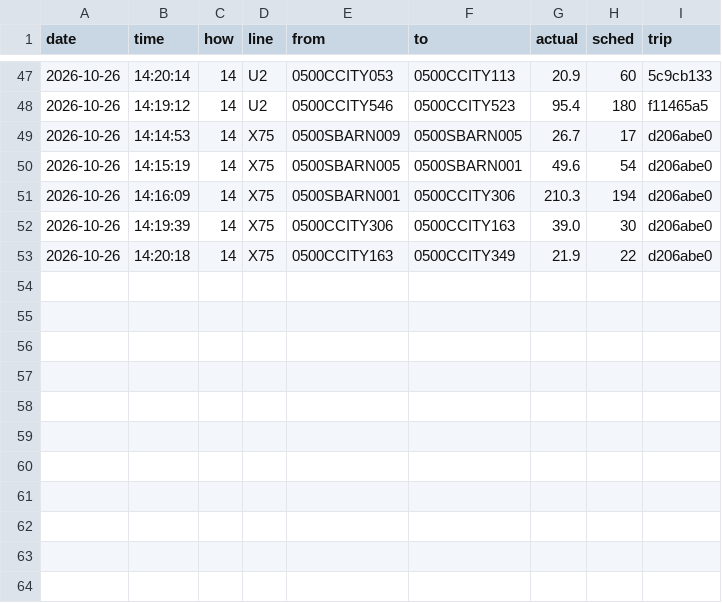
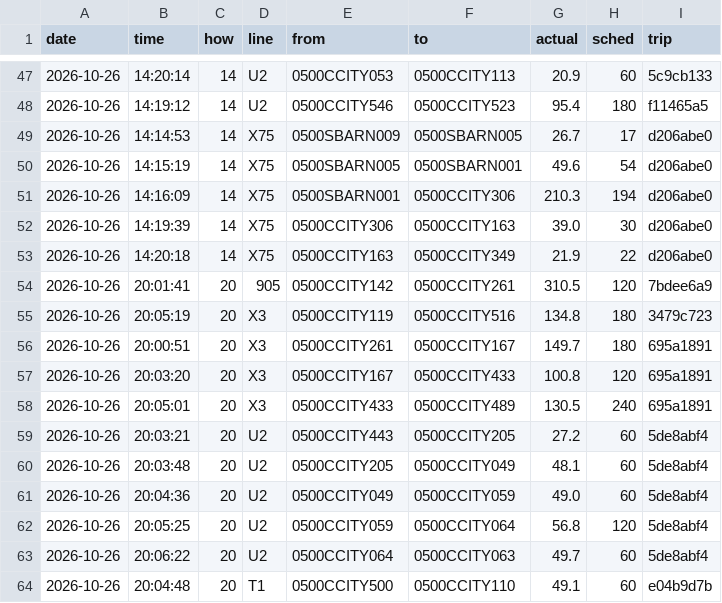
Before and after one commit to maxwilliamfoster-sys/the-route, a CSV file: crossings/2026-10-26.csv, drawn as a sheet; only a part is shown, gaps mark what is left out; the diff names each change by its address in the sheet, - before the commit and + after, or states it on an @@ line.

```diff
--- a/crossings/2026-10-26.csv
+++ b/crossings/2026-10-26.csv
+row 54: 2026-10-26 | 20:01:41 | 20 | 905 | 0500CCITY142 | 0500CCITY261 | 310.5 | 120 | 7bdee6a9
+row 55: 2026-10-26 | 20:05:19 | 20 | X3 | 0500CCITY119 | 0500CCITY516 | 134.8 | 180 | 3479c723
+row 56: 2026-10-26 | 20:00:51 | 20 | X3 | 0500CCITY261 | 0500CCITY167 | 149.7 | 180 | 695a1891
+row 57: 2026-10-26 | 20:03:20 | 20 | X3 | 0500CCITY167 | 0500CCITY433 | 100.8 | 120 | 695a1891
+row 58: 2026-10-26 | 20:05:01 | 20 | X3 | 0500CCITY433 | 0500CCITY489 | 130.5 | 240 | 695a1891
+row 59: 2026-10-26 | 20:03:21 | 20 | U2 | 0500CCITY443 | 0500CCITY205 | 27.2 | 60 | 5de8abf4
+row 60: 2026-10-26 | 20:03:48 | 20 | U2 | 0500CCITY205 | 0500CCITY049 | 48.1 | 60 | 5de8abf4
+row 61: 2026-10-26 | 20:04:36 | 20 | U2 | 0500CCITY049 | 0500CCITY059 | 49.0 | 60 | 5de8abf4
+row 62: 2026-10-26 | 20:05:25 | 20 | U2 | 0500CCITY059 | 0500CCITY064 | 56.8 | 120 | 5de8abf4
+row 63: 2026-10-26 | 20:06:22 | 20 | U2 | 0500CCITY064 | 0500CCITY063 | 49.7 | 60 | 5de8abf4
+row 64: 2026-10-26 | 20:04:48 | 20 | T1 | 0500CCITY500 | 0500CCITY110 | 49.1 | 60 | e04b9d7b
```
Also changed, not shown: 1 other file.
